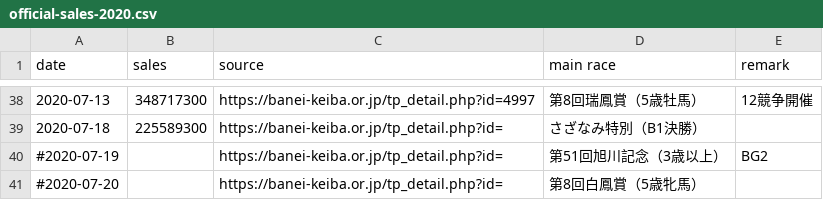
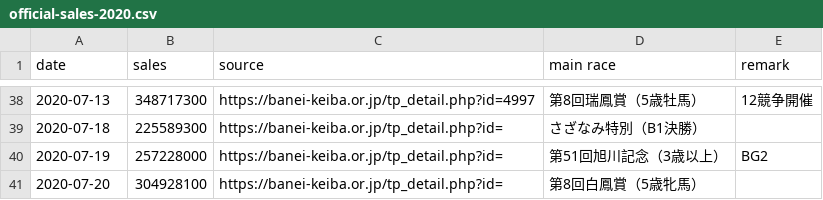
Before and after one commit to yuw/banei-votes, a CSV file: official-sales-2020.csv, drawn as a sheet; only a part is shown, gaps mark what is left out.

```diff
--- a/official-sales-2020.csv
+++ b/official-sales-2020.csv
@@ -39,3 +39,3 @@
 2020-07-18,225589300,"https://banei-keiba.or.jp/tp_detail.php?id=","さざなみ特別（B1決勝）"
-#2020-07-19,,"https://banei-keiba.or.jp/tp_detail.php?id=","第51回旭川記念（3歳以上）","BG2"
-#2020-07-20,,"https://banei-keiba.or.jp/tp_detail.php?id=","第8回白鳳賞（5歳牝馬）"
+2020-07-19,257228000,"https://banei-keiba.or.jp/tp_detail.php?id=","第51回旭川記念（3歳以上）","BG2"
+2020-07-20,304928100,"https://banei-keiba.or.jp/tp_detail.php?id=","第8回白鳳賞（5歳牝馬）"
```
Also changed, not shown: banei-votes-2020.csv.
